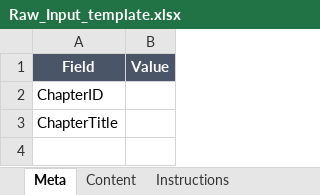
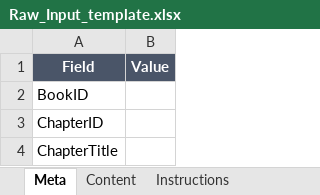
Before and after one commit to shtamucl-afk/GCSEChinese, an Excel workbook: content-pipeline/templates/Raw_Input_template.xlsx, sheet Meta, drawn as a sheet; values as stored, in another font and other column widths than the file's, no borders; the diff names each change by its address in the sheet, - before the commit and + after, or states it on an @@ line.

Commit message:
M8.3c-1: Multi-book pipeline support with bilingual audio. New generate_common.py with LANGUAGES config (Mandarin Xiaoxiao + Cantonese WanLung, both -10%). BookID validation across 5 layers. Nested audio JSON schema. Old app unchanged.

```diff
--- a/content-pipeline/templates/Raw_Input_template.xlsx (sheet Meta)
+++ b/content-pipeline/templates/Raw_Input_template.xlsx (sheet Meta)
+row 2: BookID
```
Also changed, not shown: sheet Instructions, 6 other files.
